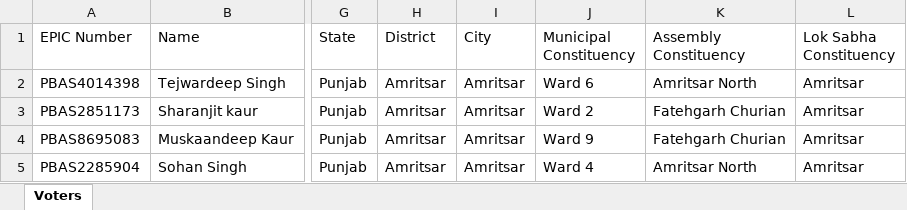
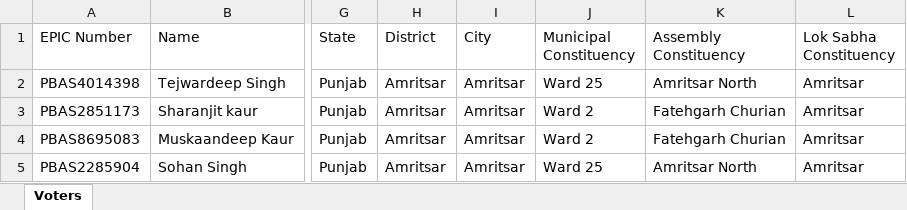
Before and after one commit to Tejwardeep-Singh/E-ELECTION-RAWJET, an Excel workbook: server/imports/voters.xlsx, sheet Voters, drawn as a sheet; only a part is shown, gaps mark what is left out; values as stored, in another font and other column widths than the file's, no borders; the diff names each change by its address in the sheet, - before the commit and + after, or states it on an @@ line.

```diff
--- a/server/imports/voters.xlsx (sheet Voters)
+++ b/server/imports/voters.xlsx (sheet Voters)
-J2 (Municipal Constituency): Ward 6
+J2 (Municipal Constituency): Ward 25
-J4 (Municipal Constituency): Ward 9
+J4 (Municipal Constituency): Ward 2
-J5 (Municipal Constituency): Ward 4
+J5 (Municipal Constituency): Ward 25
```
Also changed, not shown: 1 other file.
